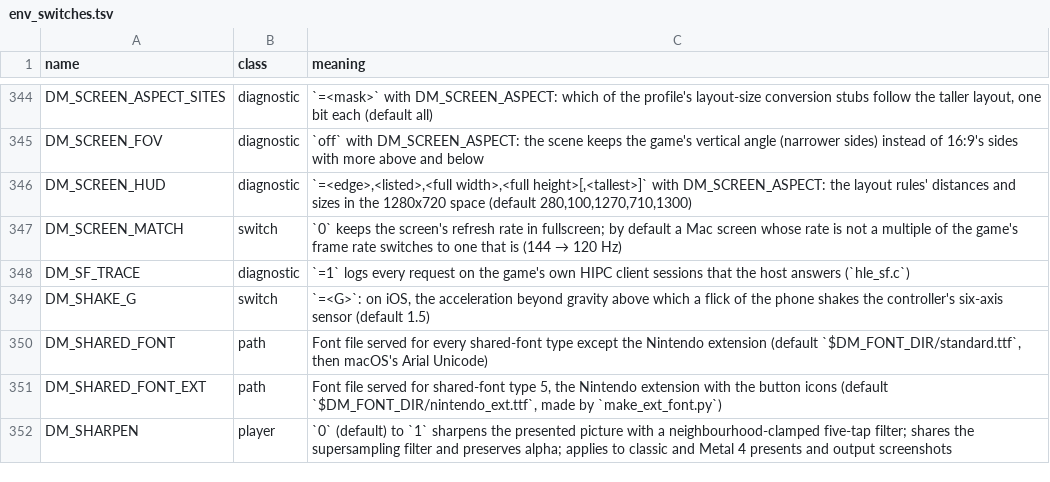
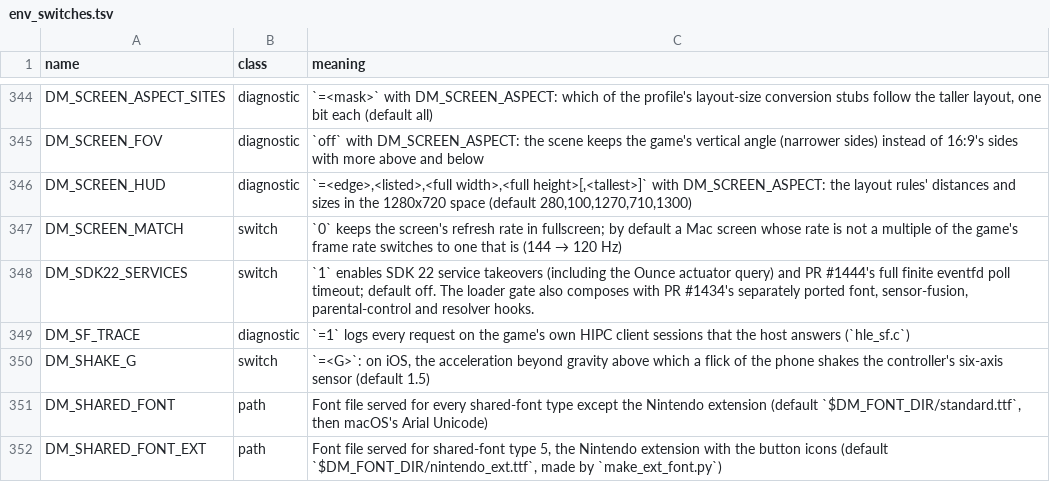
Before and after one commit to AnkMister/nxnative, a TSV file: docs/env_switches.tsv, drawn as a sheet; only a part is shown, gaps mark what is left out; the shorter side is filled out with more unchanged rows; the diff names each change by its address in the sheet, - before the commit and + after, or states it on an @@ line.

Commit message:
Port Ocarina service and profile updates from PR 1444
Keep the existing SDK 22 audio and prepo implementations. Add the opt-in Ounce actuator query with PR 1434 semantics and the full finite eventfd poll wait. Adopt the requested Ocarina profile defaults and document native 60 fps, 120 Hz presentation, 1440p and SDR limits.

Host build, focused service checks, 42 profile/env tests and 11 docs tests passed. Full host tests remain stopped under the user compute pause. No gameplay or shader build ran.

```diff
--- a/docs/env_switches.tsv
+++ b/docs/env_switches.tsv
+row 348: DM_SDK22_SERVICES | switch | `1` enables SDK 22 service takeovers (including the Ounce actuator query) and PR #1444's full finite eventfd poll timeout; default off. The loader gate also composes with PR #1434's separately ported font, sensor-fusion, parental-control and resolver hooks.
```
Also changed, not shown: dm/games/0400486024DEC000/game.tsv, 14 other files.
